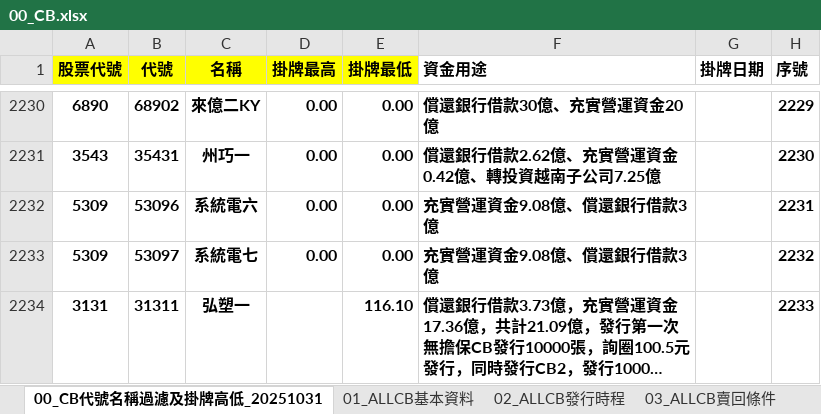
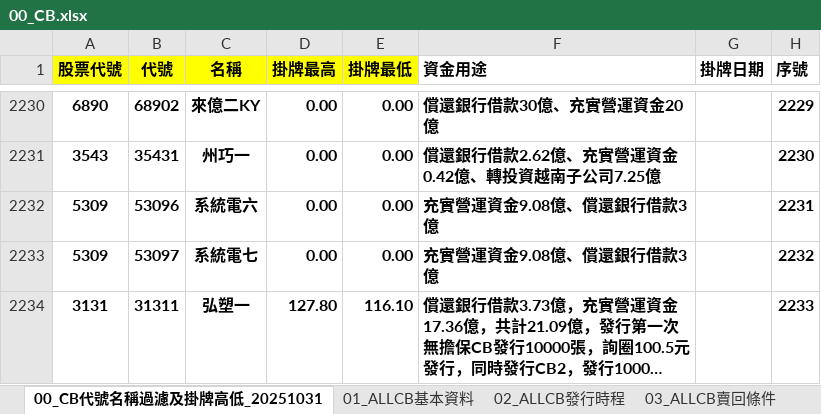
Before and after one commit to rexdashu168/reporttest, an Excel workbook: 00_CB.xlsx, sheet 00_CB代號名稱過濾及掛牌高低_20251031, drawn as a sheet; only a part is shown, gaps mark what is left out; long unchanged cells end in …; values as stored, in another font and other column widths than the file's, no borders; conditional formats not drawn; the diff names each change by its address in the sheet, - before the commit and + after, or states it on an @@ line.

```diff
--- a/00_CB.xlsx (sheet 00_CB代號名稱過濾及掛牌高低_20251031)
+++ b/00_CB.xlsx (sheet 00_CB代號名稱過濾及掛牌高低_20251031)
-D2234 (掛牌最高): (empty)
+D2234 (掛牌最高): 127.80
```
Also changed, not shown: sheet 01_ALLCB基本資料, sheet 15_CBAS選擇權履約損益計算機.
